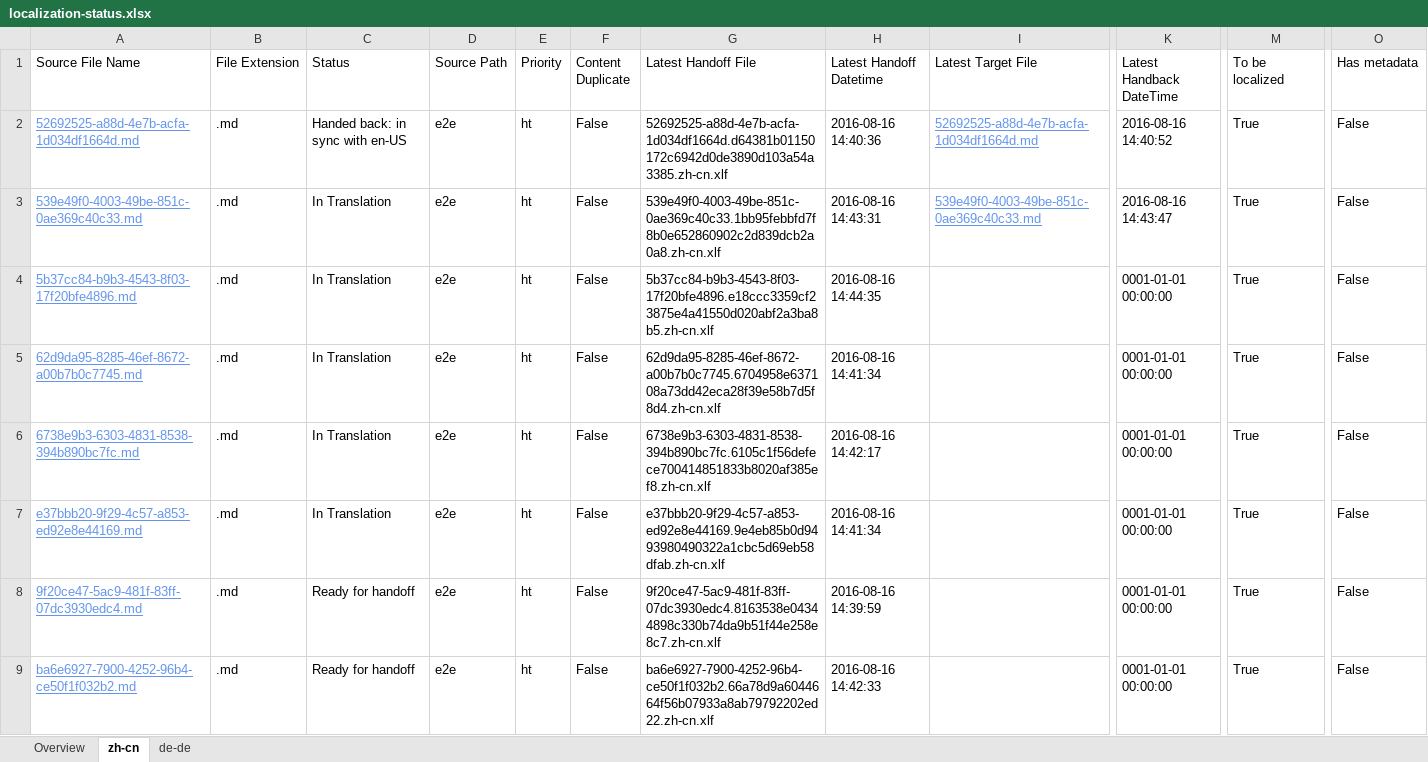
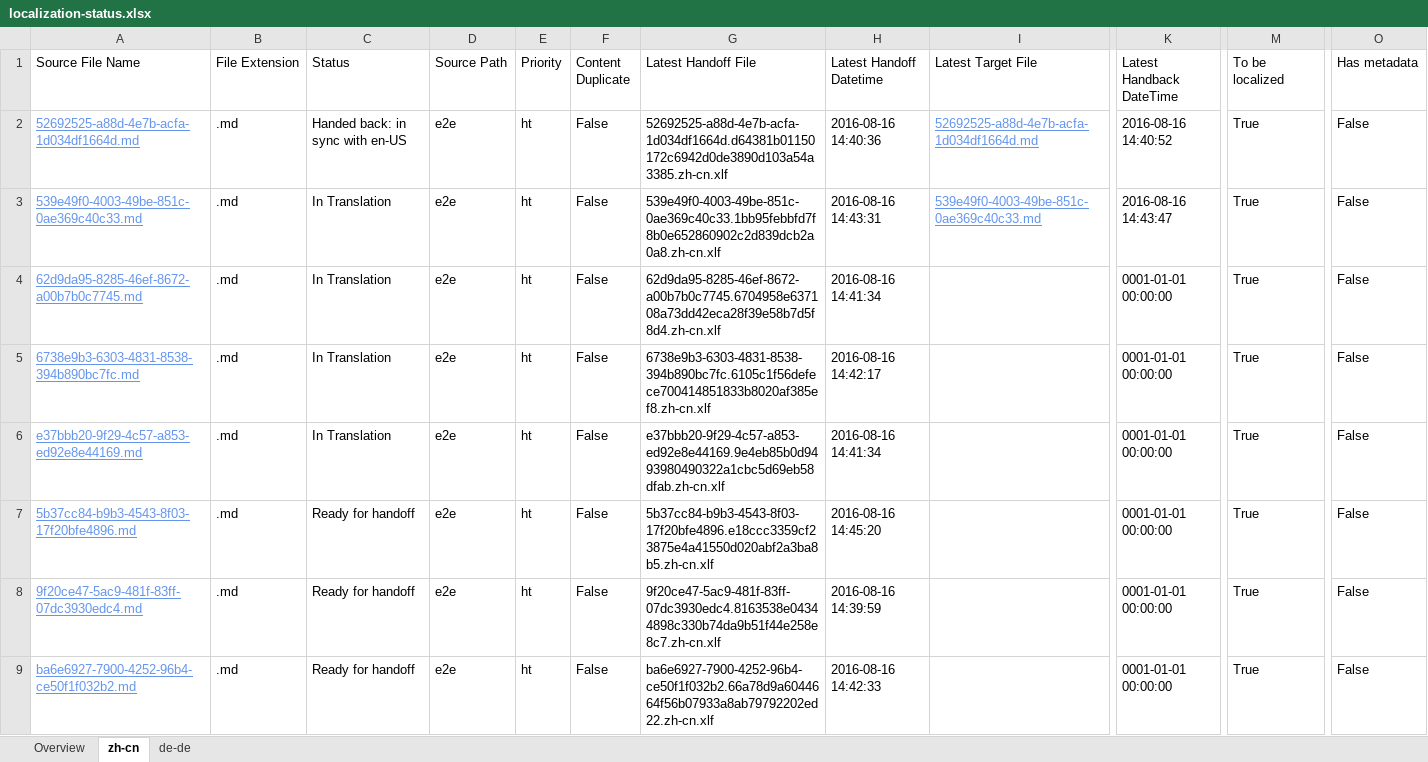
Before and after one commit to OpenLocalizationTestOrg/ol-test0-handback, an Excel workbook: ol-handback/OpenLocalizationTestOrg/ol-test0/ci/localization-status.xlsx, sheet zh-cn, drawn as a sheet; only a part is shown, gaps mark what is left out; values as stored, in another font and other column widths than the file's, no borders; table styles not drawn; removed rows and columns are numbered as before the commit, all else as after; rows hold the shown columns only; the diff names each change by its address in the sheet, - before the commit and + after, or states it on an @@ line.

Commit message:
Generate Report for Handoff

```diff
--- a/ol-handback/OpenLocalizationTestOrg/ol-test0/ci/localization-status.xlsx (sheet zh-cn)
+++ b/ol-handback/OpenLocalizationTestOrg/ol-test0/ci/localization-status.xlsx (sheet zh-cn)
-row 4: 5b37cc84-b9b3-4543-8f03-17f20bfe4896.md | .md | In Translation | e2e | ht | False | 5b37cc84-b9b3-4543-8f03-17f20bfe4896.e18ccc3359cf23875e4a41550d020abf2a3ba8b5.zh-cn.xlf | 2016-08-16 14:44:35 |  | 0001-01-01 00:00:00 | True | False
+row 7: 5b37cc84-b9b3-4543-8f03-17f20bfe4896.md | .md | Ready for handoff | e2e | ht | False | 5b37cc84-b9b3-4543-8f03-17f20bfe4896.e18ccc3359cf23875e4a41550d020abf2a3ba8b5.zh-cn.xlf | 2016-08-16 14:45:20 |  | 0001-01-01 00:00:00 | True | False
```
Also changed, not shown: sheet de-de, sheet Overview.
